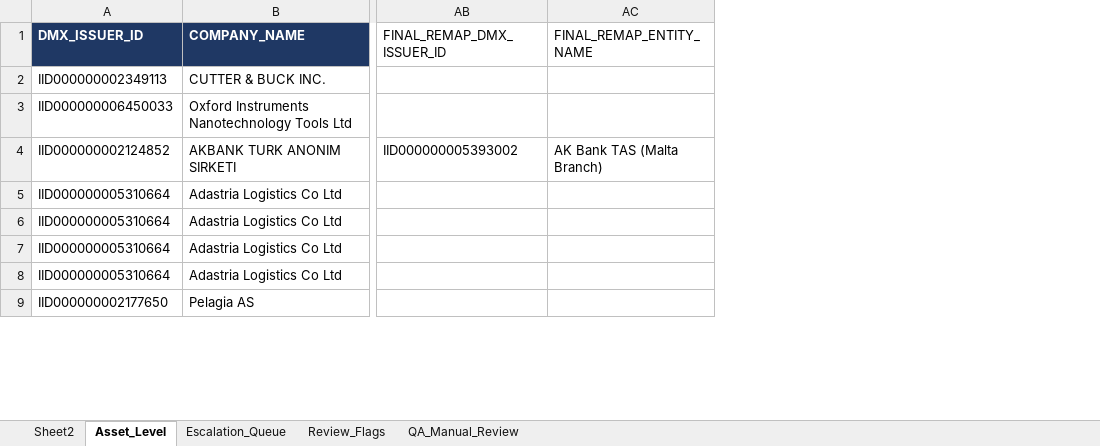
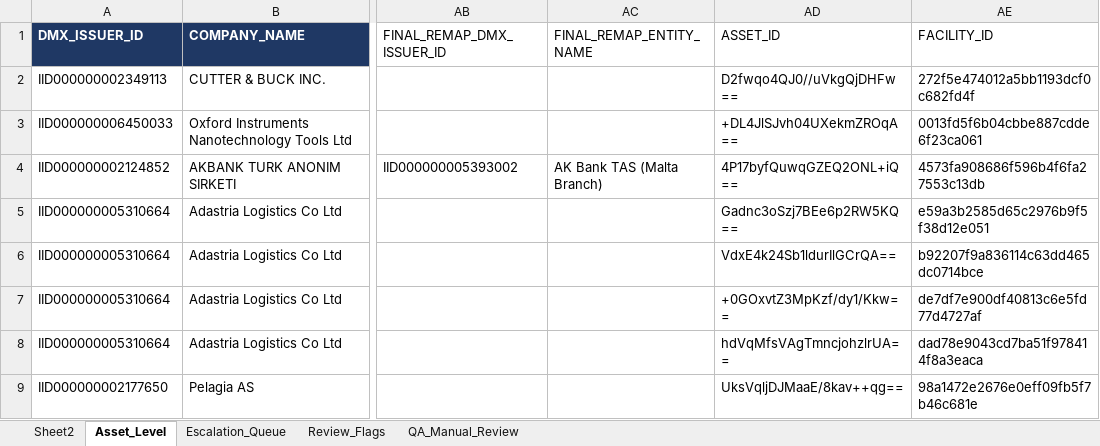
Before and after one commit to Tiwari-Aryan-AT/Kaam-Dhanda, an Excel workbook: 7lq/Updated_issuer_ID_cases_FINAL_completed.xlsx, sheet Asset_Level, drawn as a sheet; only a part is shown, gaps mark what is left out; values as stored, in another font and other column widths than the file's, no borders; the diff names each change by its address in the sheet, - before the commit and + after, or states it on an @@ line.

Commit message:
Add files via upload

```diff
--- a/7lq/Updated_issuer_ID_cases_FINAL_completed.xlsx (sheet Asset_Level)
+++ b/7lq/Updated_issuer_ID_cases_FINAL_completed.xlsx (sheet Asset_Level)
+column AD (ASSET_ID), rows 2-9: D2fwqo4QJ0//uVkgQjDHFw== | +DL4JlSJvh04UXekmZROqA== | 4P17byfQuwqGZEQ2ONL+iQ== | Gadnc3oSzj7BEe6p2RW5KQ== | VdxE4k24Sb1ldurIlGCrQA== | +0GOxvtZ3MpKzf/dy1/Kkw== | hdVqMfsVAgTmncjohzlrUA== | UksVqljDJMaaE/8kav++qg==
+column AE (FACILITY_ID), rows 2-9: 272f5e474012a5bb1193dcf0c682fd4f | 0013fd5f6b04cbbe887cdde6f23ca061 | 4573fa908686f596b4f6fa27553c13db | e59a3b2585d65c2976b9f5f38d12e051 | b92207f9a836114c63dd465dc0714bce | de7df7e900df40813c6e5fd77d4727af | dad78e9043cd7ba51f978414f8a3eaca | 98a1472e2676e0eff09fb5f7b46c681e
```
